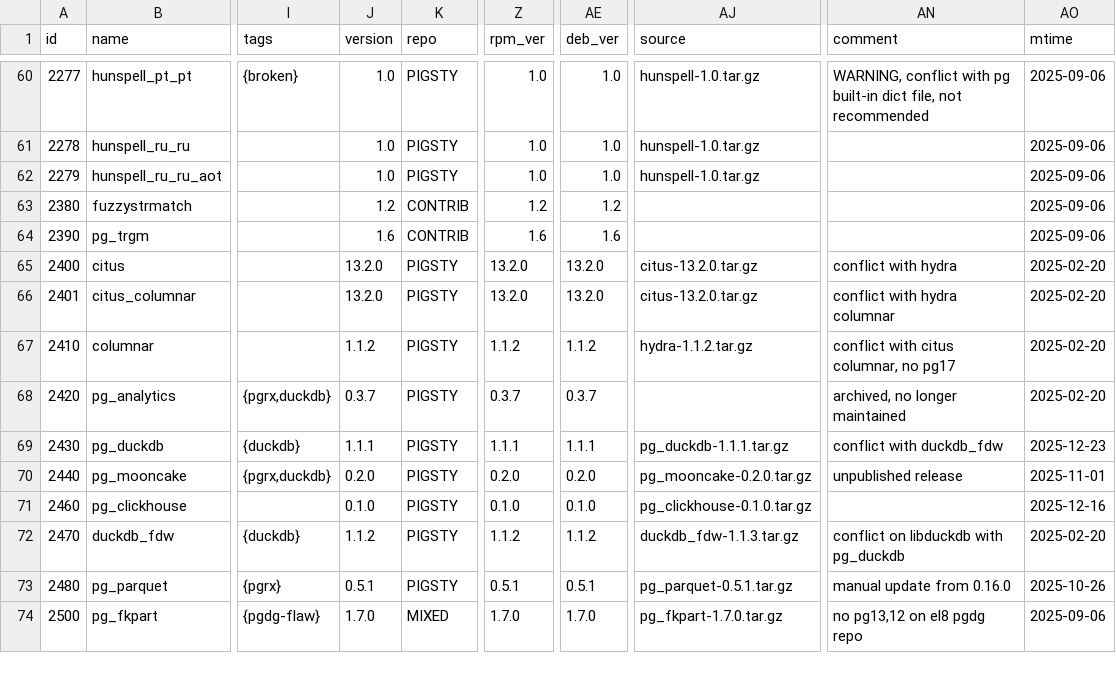
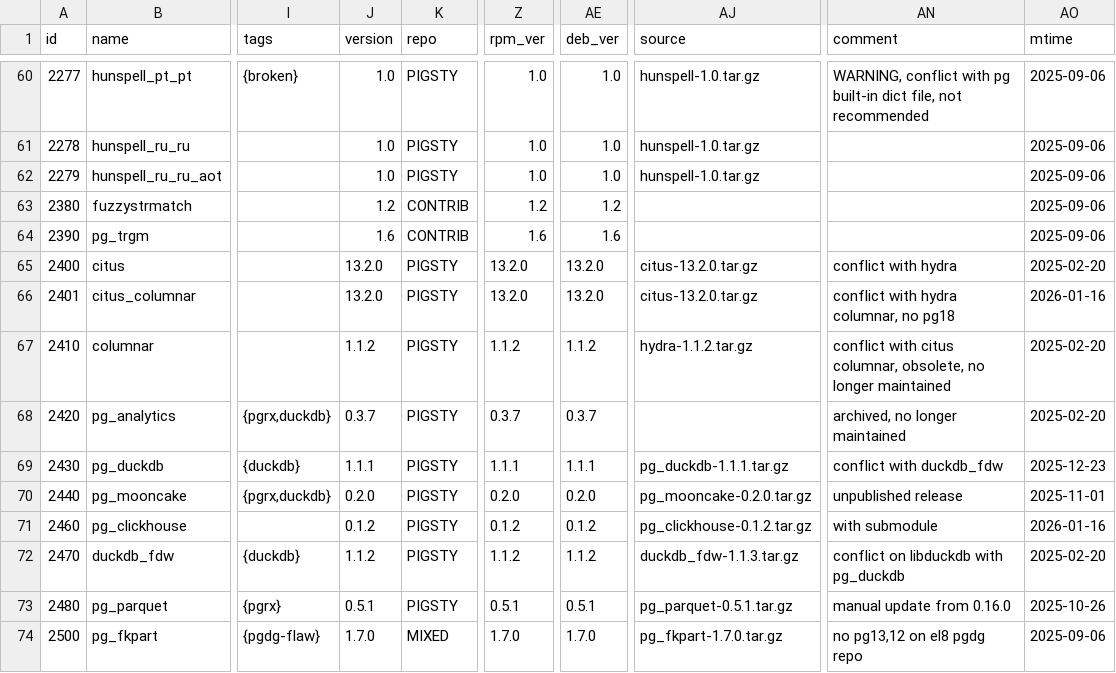
Before and after one commit to pgsty/pig, a CSV file: cli/ext/assets/extension.csv, drawn as a sheet; only a part is shown, gaps mark what is left out; the diff covers the shown part only; the diff names each change by its address in the sheet, - before the commit and + after, or states it on an @@ line.

Commit message:
bump extension with pig 0.9.1

```diff
--- a/cli/ext/assets/extension.csv
+++ b/cli/ext/assets/extension.csv
-AN66 (comment): conflict with hydra columnar
+AN66 (comment): conflict with hydra columnar, no pg18
-AO66 (mtime): 2025-02-20
+AO66 (mtime): 2026-01-16
-AN67 (comment): …citus columnar, no pg17
+AN67 (comment): …citus columnar, obsolete, no longer maintained
-J71 (version): 0.1.0
+J71 (version): 0.1.2
-Z71 (rpm_ver): 0.1.0
+Z71 (rpm_ver): 0.1.2
-AE71 (deb_ver): 0.1.0
+AE71 (deb_ver): 0.1.2
-AJ71 (source): pg_clickhouse-0.1.0.tar.gz
+AJ71 (source): pg_clickhouse-0.1.2.tar.gz
-AN71 (comment): (empty)
+AN71 (comment): with submodule
-AO71 (mtime): 2025-12-16
+AO71 (mtime): 2026-01-16
```
Also changed, not shown: 150 edited cells elsewhere in this file, 5 other files.
